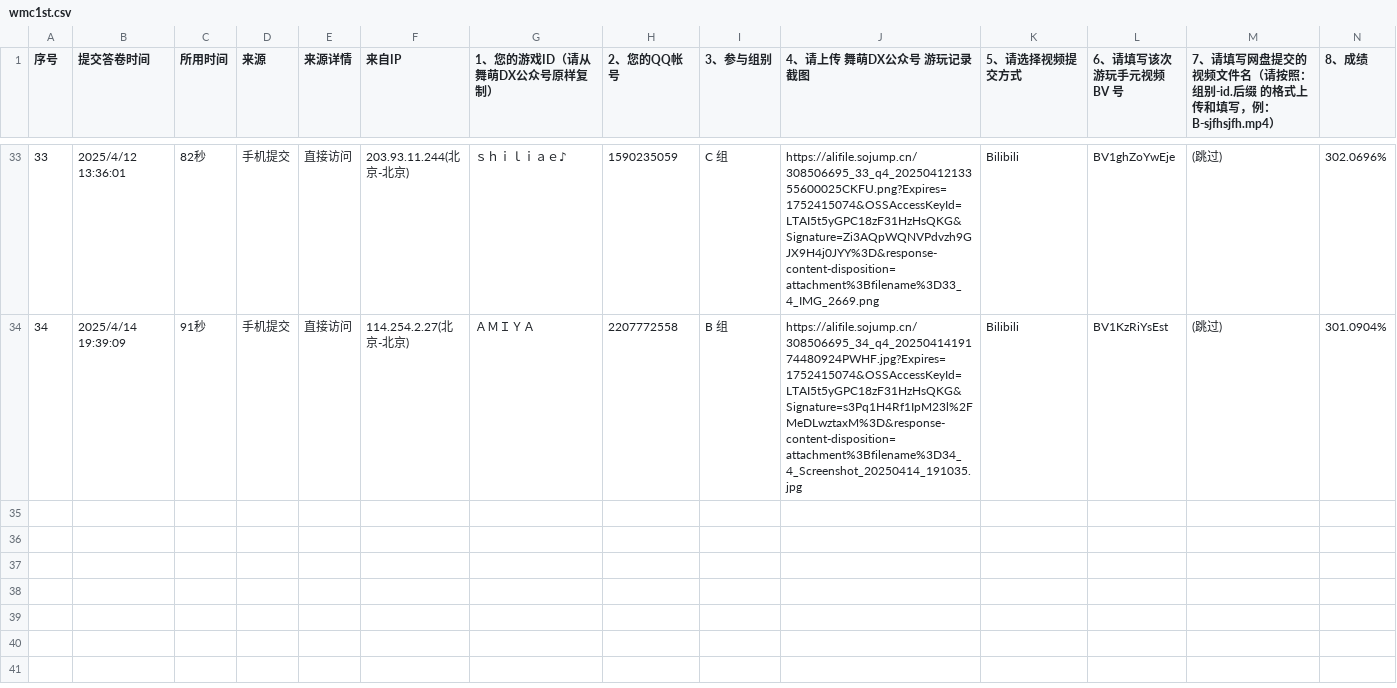
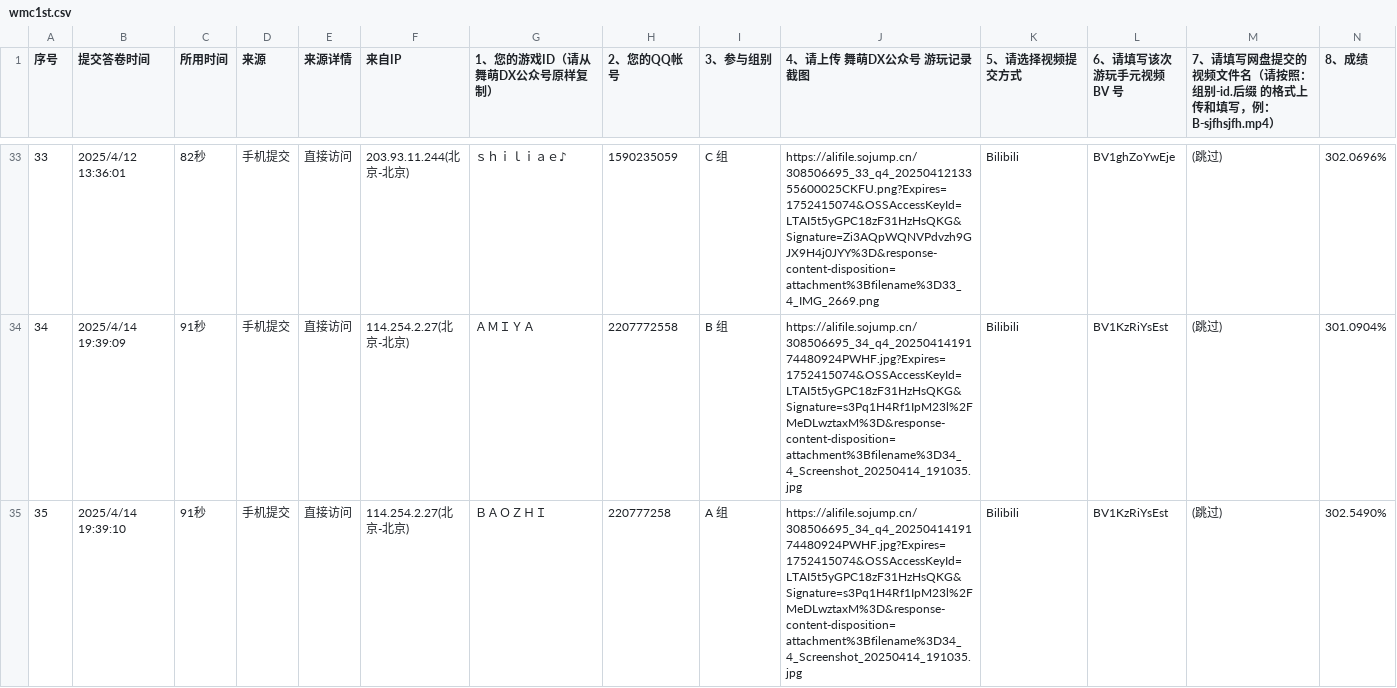
Before and after one commit to PKU-MUG/mug-site-astro, a CSV file: src/data/wmc1st.csv, drawn as a sheet; only a part is shown, gaps mark what is left out.

Commit message:
Update wmc1st.csv

```diff
--- a/src/data/wmc1st.csv
+++ b/src/data/wmc1st.csv
@@ -34 +34,2 @@
 34,2025/4/14 19:39:09,91秒,手机提交,直接访问,114.254.2.27(北京-北京),ＡＭＩＹＡ,2207772558,B 组,https://alifile.sojump.cn/308506695_34_q4_2025041419174480924PWHF.jpg?Expires=1752415074&OSSAccessKeyId=LTAI5t5yGPC18zF31HzHsQKG&Signature=s3Pq1H4Rf1IpM23l%2FMeDLwztaxM%3D&response-content-disposition=attachment%3Bfilename%3D34_4_Screenshot_20250414_191035.jpg,Bilibili,BV1KzRiYsEst,(跳过),301.0904%
+35,2025/4/14 19:39:10,91秒,手机提交,直接访问,114.254.2.27(北京-北京),ＢＡＯＺＨＩ,220777258,A 组,https://alifile.sojump.cn/308506695_34_q4_2025041419174480924PWHF.jpg?Expires=1752415074&OSSAccessKeyId=LTAI5t5yGPC18zF31HzHsQKG&Signature=s3Pq1H4Rf1IpM23l%2FMeDLwztaxM%3D&response-content-disposition=attachment%3Bfilename%3D34_4_Screenshot_20250414_191035.jpg,Bilibili,BV1KzRiYsEst,(跳过),302.5490%
```
